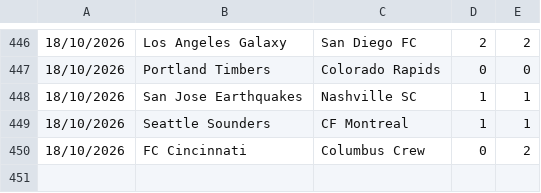
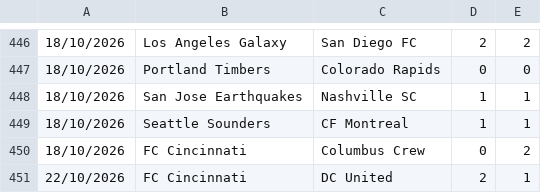
Before and after one commit to dodomiyake/scorecast, a CSV file: data/cur_2026_usa1.csv, drawn as a sheet; only a part is shown, gaps mark what is left out; the diff names each change by its address in the sheet, - before the commit and + after, or states it on an @@ line.

```diff
--- a/data/cur_2026_usa1.csv
+++ b/data/cur_2026_usa1.csv
+row 451: 22/10/2026 | FC Cincinnati | DC United | 2 | 1
```
Also changed, not shown: data/cur_2026_jpn1.csv, data/cur_2627_SP1.csv, 6 other files.
